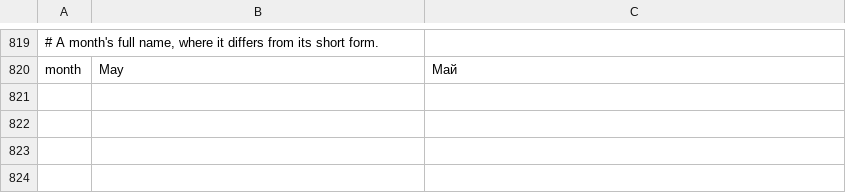
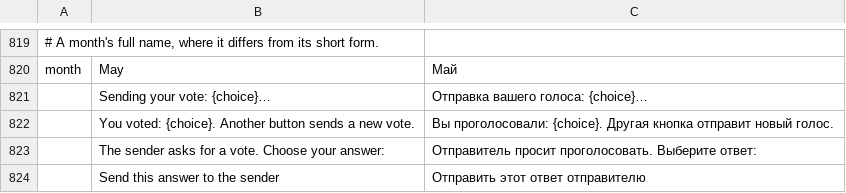
Before and after one commit to dgaudin/mailcraft, a TSV file: crates/ui-egui/src/i18n/ru.tsv, drawn as a sheet; only a part is shown, gaps mark what is left out; the diff names each change by its address in the sheet, - before the commit and + after, or states it on an @@ line.

```diff
--- a/crates/ui-egui/src/i18n/ru.tsv
+++ b/crates/ui-egui/src/i18n/ru.tsv
+row 821:  | Sending your vote: {choice}… | Отправка вашего голоса: {choice}…
+row 822:  | You voted: {choice}. Another button sends a new vote. | Вы проголосовали: {choice}. Другая кнопка отправит новый голос.
+row 823:  | The sender asks for a vote. Choose your answer: | Отправитель просит проголосовать. Выберите ответ:
+row 824:  | Send this answer to the sender | Отправить этот ответ отправителю
```
Also changed, not shown: crates/ui-egui/src/i18n/ar.tsv, crates/ui-egui/src/i18n/de.tsv, 27 other files.
